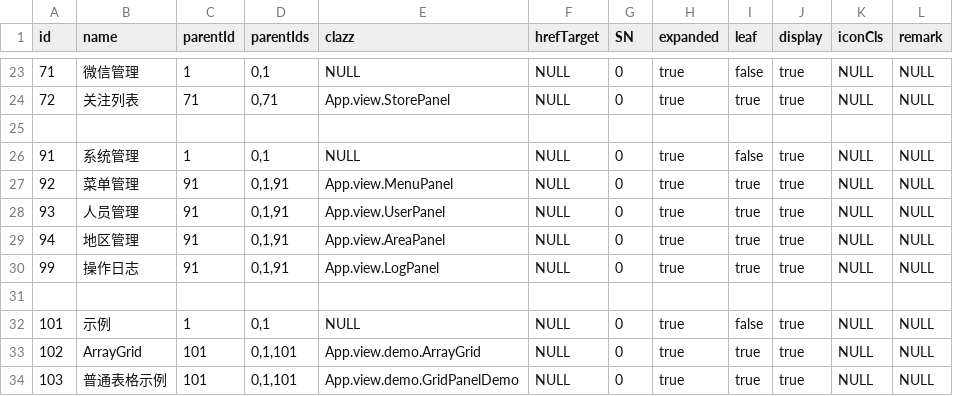
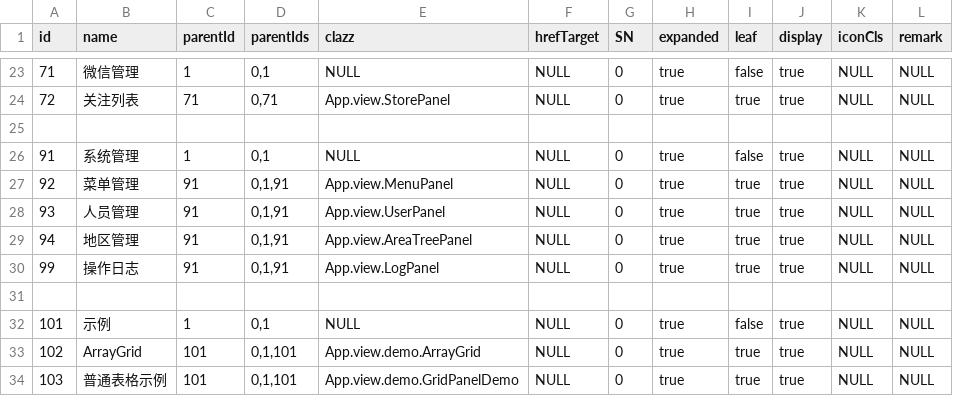
Before and after one commit to JinKunChen/xdemo, a CSV file: mcc/src/main/resources/config/liquibase/menus.csv, drawn as a sheet; only a part is shown, gaps mark what is left out.

```diff
--- a/mcc/src/main/resources/config/liquibase/menus.csv
+++ b/mcc/src/main/resources/config/liquibase/menus.csv
@@ -28,3 +28,3 @@ id;name;parentId;parentIds;clazz;hrefTarget;SN;expanded;leaf;display;iconCls;rem
 93;人员管理;91;0,1,91;App.view.UserPanel;NULL;0;true;true;true;NULL;NULL
-94;地区管理;91;0,1,91;App.view.AreaPanel;NULL;0;true;true;true;NULL;NULL
+94;地区管理;91;0,1,91;App.view.AreaTreePanel;NULL;0;true;true;true;NULL;NULL
 99;操作日志;91;0,1,91;App.view.LogPanel;NULL;0;true;true;true;NULL;NULL
```
Also changed, not shown: mcc/src/main/resources/config/liquibase/areas.csv, 9 other files.
